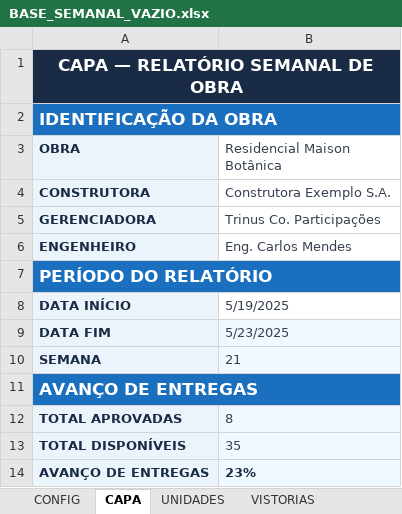
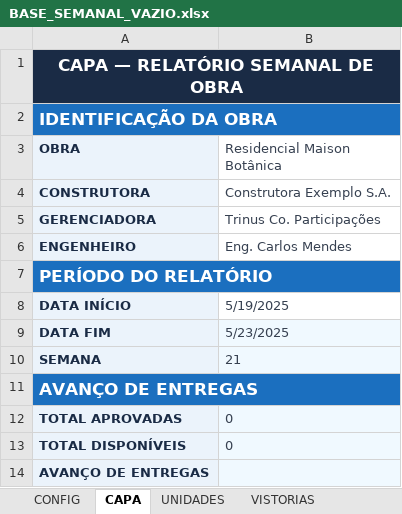
Before and after one commit to mateusm23/Relatorios, an Excel workbook: templates/BASE_SEMANAL_VAZIO.xlsx, sheet CAPA, drawn as a sheet; values as stored, in another font and other column widths than the file's, no borders; the diff names each change by its address in the sheet, - before the commit and + after, or states it on an @@ line.

```diff
--- a/templates/BASE_SEMANAL_VAZIO.xlsx (sheet CAPA)
+++ b/templates/BASE_SEMANAL_VAZIO.xlsx (sheet CAPA)
-B12 (Residencial Maison Botânica): 8
+B12 (Residencial Maison Botânica): 0
-B13 (Residencial Maison Botânica): 35
+B13 (Residencial Maison Botânica): 0
-B14 (Residencial Maison Botânica): 23%
+B14 (Residencial Maison Botânica): (empty)
```
Also changed, not shown: 3 other files.
